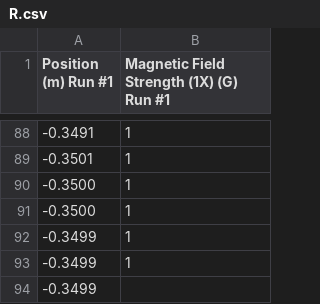
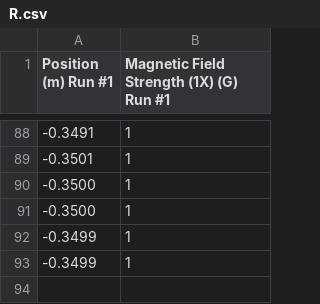
Before and after one commit to nikolaiborbe/uni, a CSV file: ElMag/lab1/data/helmholtzspoler/R.csv, drawn as a sheet; only a part is shown, gaps mark what is left out; the diff names each change by its address in the sheet, - before the commit and + after, or states it on an @@ line.

```diff
--- a/ElMag/lab1/data/helmholtzspoler/R.csv
+++ b/ElMag/lab1/data/helmholtzspoler/R.csv
-row 94: -0.3499
```
Also changed, not shown: ElMag/lab1/data/helmholtzspoler/2R.csv, ElMag/lab1/data/helmholtzspoler/R_2.csv, 1 other file.
